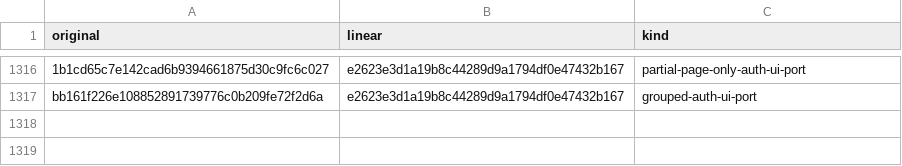
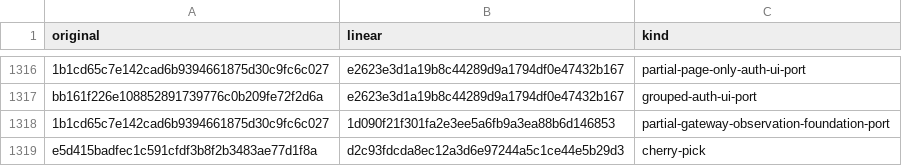
Before and after one commit to xue-ding-e/AI-Toolbox-Next, a TSV file: docs/upstream-history-map.tsv, drawn as a sheet; only a part is shown, gaps mark what is left out; the diff names each change by its address in the sheet, - before the commit and + after, or states it on an @@ line.

Commit message:
docs: record gateway observation fixes and full acceptance

```diff
--- a/docs/upstream-history-map.tsv
+++ b/docs/upstream-history-map.tsv
+row 1318: 1b1cd65c7e142cad6b9394661875d30c9fc6c027 | 1d090f21f301fa2e3ee5a6fb9a3ea88b6d146853 | partial-gateway-observation-foundation-port
+row 1319: e5d415badfec1c591cfdf3b8f2b3483ae77d1f8a | d2c93fdcda8ec12a3d6e97244a5c1ce44e5b29d3 | cherry-pick
```
Also changed, not shown: 2 other files.
